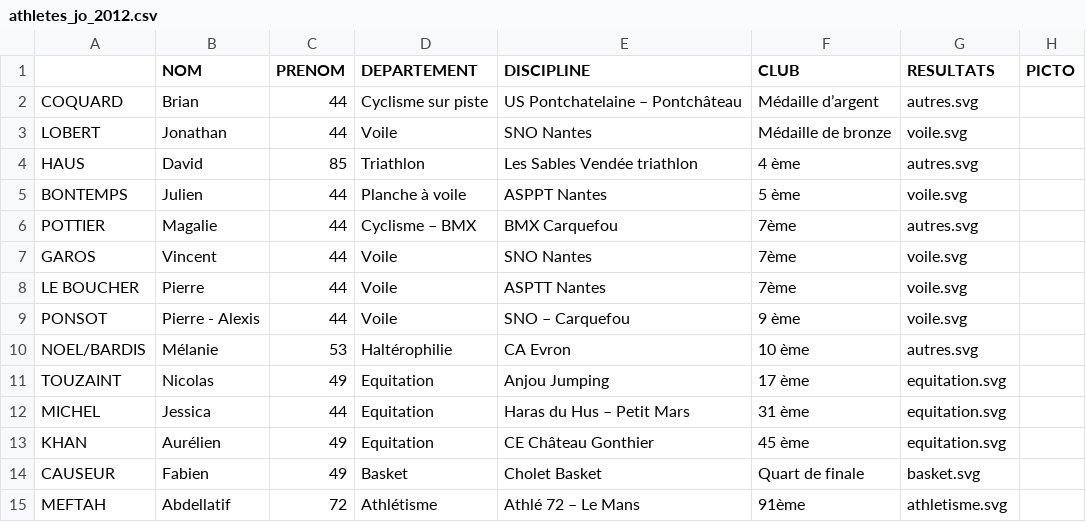
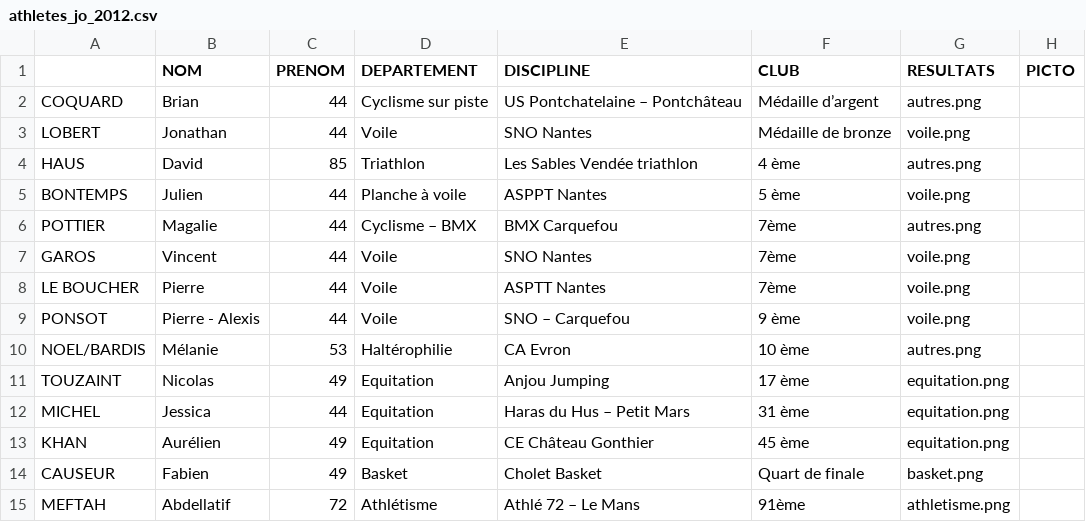
Before and after one commit to ptitFicus/Hyblab2014, a CSV file: pays_de_la_loire.fr/dataviz/datavizJO/csv/athletes_jo_2012.csv, drawn as a sheet.

```diff
--- a/pays_de_la_loire.fr/dataviz/datavizJO/csv/athletes_jo_2012.csv
+++ b/pays_de_la_loire.fr/dataviz/datavizJO/csv/athletes_jo_2012.csv
@@ -1,15 +1,15 @@
 ;NOM;PRENOM;DEPARTEMENT;DISCIPLINE;CLUB;RESULTATS;PICTO
-COQUARD;Brian;44;Cyclisme sur piste;US Pontchatelaine – Pontchâteau;Médaille d’argent;autres.svg
-LOBERT;Jonathan;44;Voile;SNO Nantes;Médaille de bronze;voile.svg
-HAUS;David;85;Triathlon;Les Sables Vendée triathlon;4 ème;autres.svg
-BONTEMPS;Julien;44;Planche à voile;ASPPT Nantes;5 ème;voile.svg
-POTTIER;Magalie;44;Cyclisme – BMX;BMX Carquefou;7ème;autres.svg
-GAROS;Vincent;44;Voile;SNO Nantes;7ème;voile.svg
-LE BOUCHER;Pierre;44;Voile;ASPTT Nantes;7ème;voile.svg
-PONSOT;Pierre - Alexis;44;Voile;SNO – Carquefou;9 ème;voile.svg
-NOEL/BARDIS;Mélanie;53;Haltérophilie;CA Evron;10 ème;autres.svg
-TOUZAINT;Nicolas;49;Equitation;Anjou Jumping;17 ème;equitation.svg
-MICHEL;Jessica;44;Equitation;Haras du Hus – Petit Mars;31 ème;equitation.svg
-KHAN;Aurélien;49;Equitation;CE Château Gonthier;45 ème;equitation.svg
-CAUSEUR;Fabien;49;Basket;Cholet Basket;Quart de finale;basket.svg
-MEFTAH;Abdellatif;72;Athlétisme;Athlé 72 – Le Mans;91ème;athletisme.svg
+COQUARD;Brian;44;Cyclisme sur piste;US Pontchatelaine – Pontchâteau;Médaille d’argent;autres.png
+LOBERT;Jonathan;44;Voile;SNO Nantes;Médaille de bronze;voile.png
+HAUS;David;85;Triathlon;Les Sables Vendée triathlon;4 ème;autres.png
+BONTEMPS;Julien;44;Planche à voile;ASPPT Nantes;5 ème;voile.png
+POTTIER;Magalie;44;Cyclisme – BMX;BMX Carquefou;7ème;autres.png
+GAROS;Vincent;44;Voile;SNO Nantes;7ème;voile.png
+LE BOUCHER;Pierre;44;Voile;ASPTT Nantes;7ème;voile.png
+PONSOT;Pierre - Alexis;44;Voile;SNO – Carquefou;9 ème;voile.png
+NOEL/BARDIS;Mélanie;53;Haltérophilie;CA Evron;10 ème;autres.png
+TOUZAINT;Nicolas;49;Equitation;Anjou Jumping;17 ème;equitation.png
+MICHEL;Jessica;44;Equitation;Haras du Hus – Petit Mars;31 ème;equitation.png
+KHAN;Aurélien;49;Equitation;CE Château Gonthier;45 ème;equitation.png
+CAUSEUR;Fabien;49;Basket;Cholet Basket;Quart de finale;basket.png
+MEFTAH;Abdellatif;72;Athlétisme;Athlé 72 – Le Mans;91ème;athletisme.png
```
Also changed, not shown: 1 other file.
